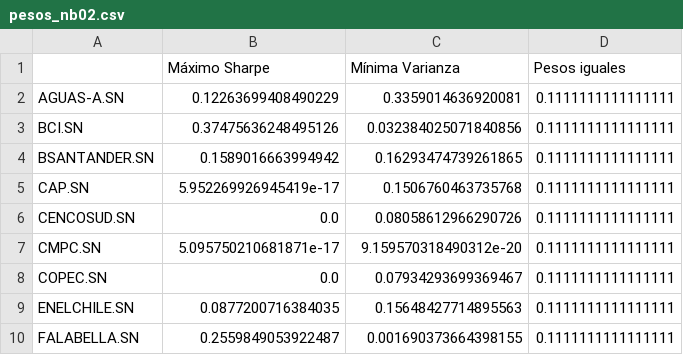
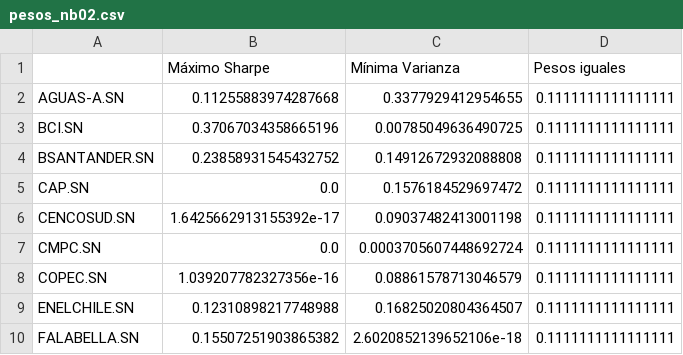
Before and after one commit to pablovergaraw/quant-journey-pablo, a CSV file: pesos_nb02.csv, drawn as a sheet.

```diff
--- a/pesos_nb02.csv
+++ b/pesos_nb02.csv
@@ -1,10 +1,10 @@
 ,Máximo Sharpe,Mínima Varianza,Pesos iguales
-AGUAS-A.SN,0.12263699408490229,0.3359014636920081,0.1111111111111111
-BCI.SN,0.37475636248495126,0.032384025071840856,0.1111111111111111
-BSANTANDER.SN,0.1589016663994942,0.16293474739261865,0.1111111111111111
-CAP.SN,5.952269926945419e-17,0.1506760463735768,0.1111111111111111
-CENCOSUD.SN,0.0,0.08058612966290726,0.1111111111111111
-CMPC.SN,5.095750210681871e-17,9.159570318490312e-20,0.1111111111111111
-COPEC.SN,0.0,0.07934293699369467,0.1111111111111111
-ENELCHILE.SN,0.0877200716384035,0.15648427714895563,0.1111111111111111
-FALABELLA.SN,0.2559849053922487,0.001690373664398155,0.1111111111111111
+AGUAS-A.SN,0.11255883974287668,0.3377929412954655,0.1111111111111111
+BCI.SN,0.37067034358665196,0.00785049636490725,0.1111111111111111
+BSANTANDER.SN,0.23858931545432752,0.14912672932088808,0.1111111111111111
+CAP.SN,0.0,0.1576184529697472,0.1111111111111111
+CENCOSUD.SN,1.6425662913155392e-17,0.09037482413001198,0.1111111111111111
+CMPC.SN,0.0,0.0003705607448692724,0.1111111111111111
+COPEC.SN,1.039207782327356e-16,0.08861578713046579,0.1111111111111111
+ENELCHILE.SN,0.12310898217748988,0.16825020804364507,0.1111111111111111
+FALABELLA.SN,0.15507251903865382,2.6020852139652106e-18,0.1111111111111111
```
Also changed, not shown: 7 other files.
